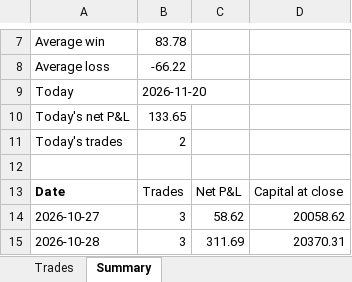
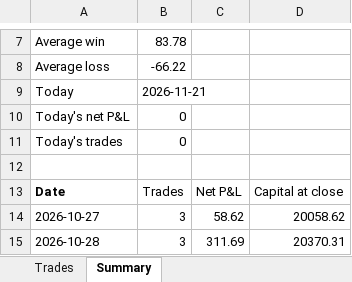
Before and after one commit to NiravDobariya07/paper-equity-trading, an Excel workbook: paper_trades.xlsx, sheet Summary, drawn as a sheet; only a part is shown, gaps mark what is left out; values as stored, in another font and other column widths than the file's, no borders; the diff names each change by its address in the sheet, - before the commit and + after, or states it on an @@ line.

```diff
--- a/paper_trades.xlsx (sheet Summary)
+++ b/paper_trades.xlsx (sheet Summary)
-B9: 2026-11-20
+B9: 2026-11-21
-B10: 133.65
+B10: 0
-B11: 2
+B11: 0
```
